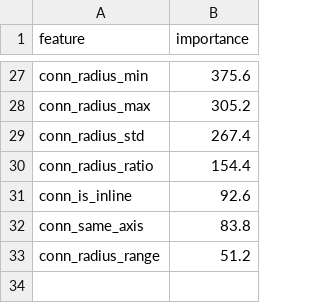
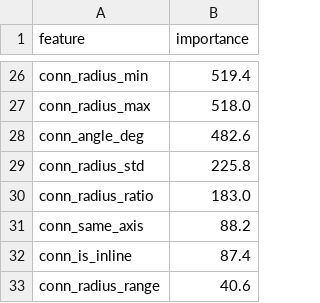
Before and after one commit to lukejh9/huen-ai-skey-personal, a CSV file: pipe-component-ai/models_v2/feature_importance.csv, drawn as a sheet; only a part is shown, gaps mark what is left out; removed rows and columns are numbered as before the commit, all else as after; the diff covers the shown part only; the diff names each change by its address in the sheet, - before the commit and + after, or states it on an @@ line.

```diff
--- a/pipe-component-ai/models_v2/feature_importance.csv
+++ b/pipe-component-ai/models_v2/feature_importance.csv
-B26 (importance): 375.6
+B26 (importance): 519.4
-B27 (importance): 305.2
+B27 (importance): 518.0
+row 28: conn_angle_deg | 482.6
-B29 (importance): 267.4
+B29 (importance): 225.8
-B30 (importance): 154.4
+B30 (importance): 183.0
-row 31: conn_is_inline | 92.6
-B31 (importance): 83.8
+B31 (importance): 88.2
+row 32: conn_is_inline | 87.4
-B33 (importance): 51.2
+B33 (importance): 40.6
```
Also changed, not shown: 10 added rows, 11 removed rows and 14 edited cells elsewhere in this file, pipe-component-ai/models_v2/classification_report.csv, pipe-component-ai/models_v2/confusion_matrix.csv, 14 other files.
